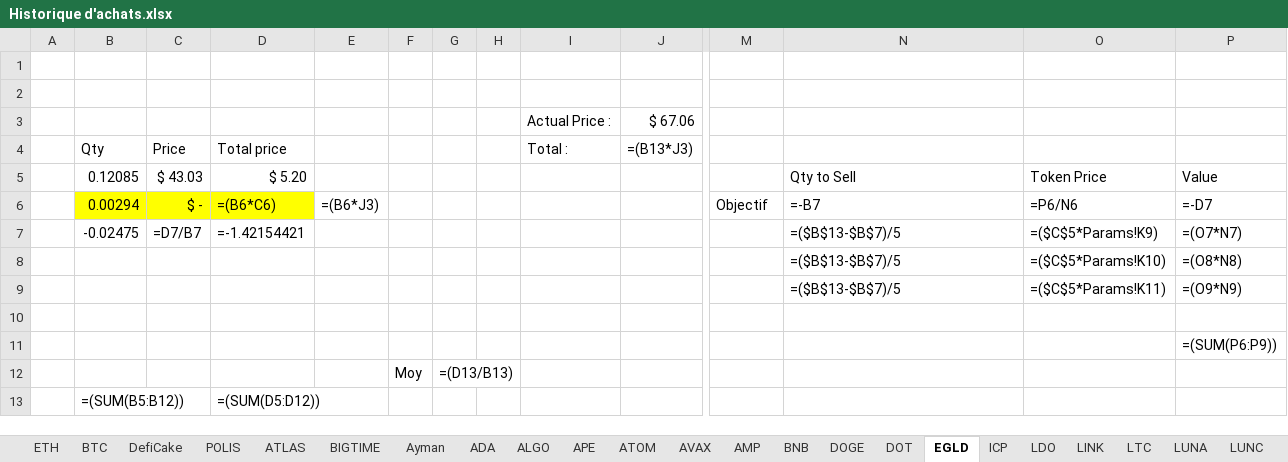
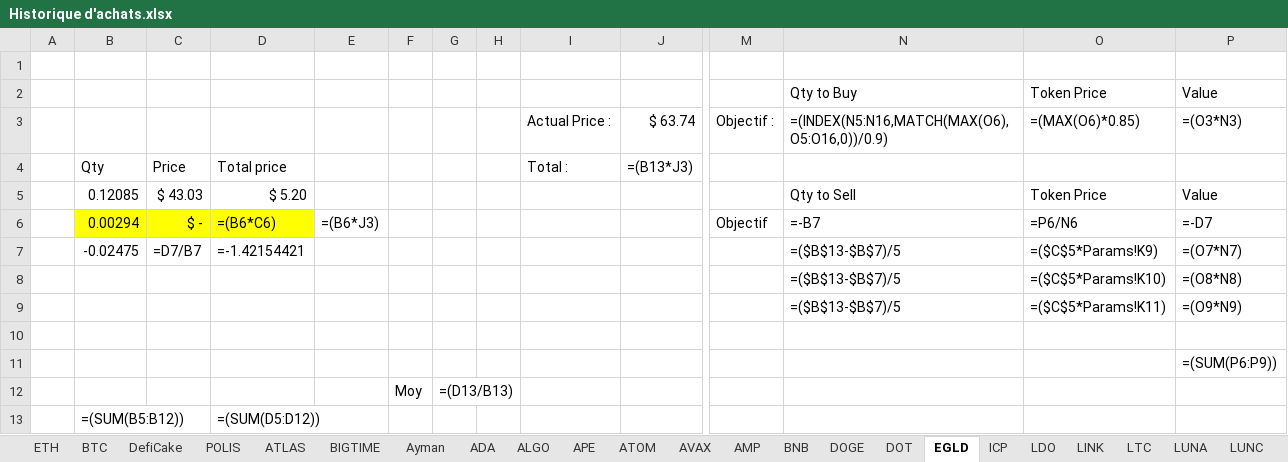
Before and after one commit to ElTiko94/CryptoDashboard, an Excel workbook: Data/Historique d'achats.xlsx, sheet EGLD, drawn as a sheet; only a part is shown, gaps mark what is left out; values as stored, in another font and other column widths than the file's, no borders; formulas without a stored value are shown as written; conditional formats not drawn; removed rows and columns are numbered as before the commit, all else as after; rows hold the shown columns only; the diff names each change by its address in the sheet, - before the commit and + after, or states it on an @@ line.

```diff
--- a/Data/Historique d'achats.xlsx (sheet EGLD)
+++ b/Data/Historique d'achats.xlsx (sheet EGLD)
-row 2: (empty)
+row 2:  |  |  |  |  |  |  |  |  |  |  | Qty to Buy | Token Price | Value
-row 3:  |  |  |  |  |  |  |  | Actual Price : | $ 67.06
+row 3:  |  |  |  |  |  |  |  | Actual Price : | $ 63.74 | Objectif : | =(INDEX(N5:N16,MATCH(MAX(O6),O5:O16,0))/0.9) | =(MAX(O6)*0.85) | =(O3*N3)
```
Also changed, not shown: sheet DOT, sheet ETH, sheet BTC, sheet AVAX, sheet BNB, sheet SOL, 24 more sheets, charts or pictures, Data/Vision General.xlsx.
